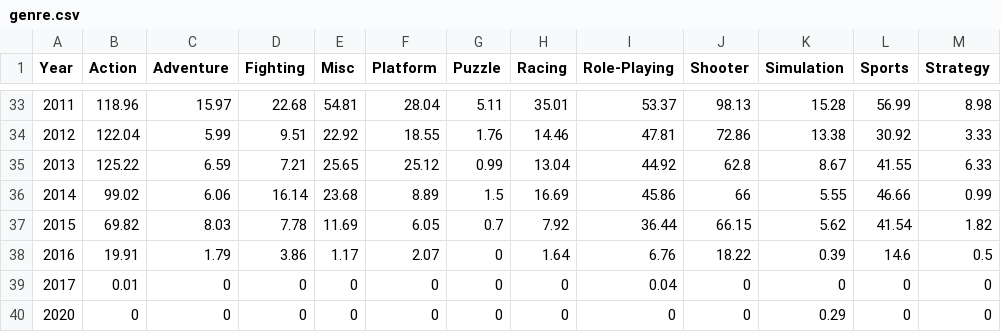
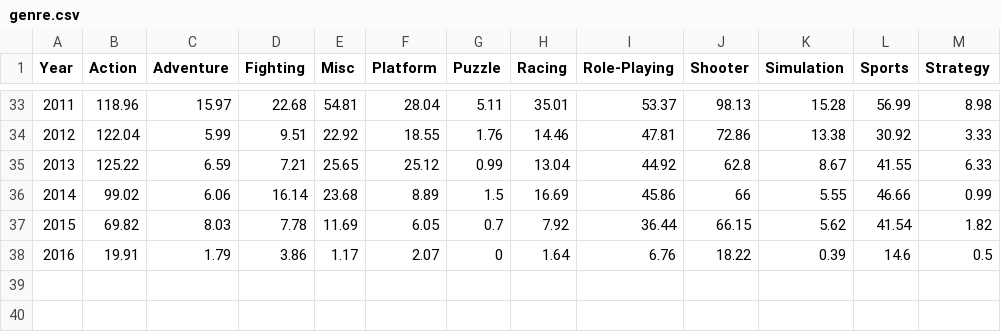
Before and after one commit to uroycs/viz, a CSV file: genre.csv, drawn as a sheet; only a part is shown, gaps mark what is left out; the diff names each change by its address in the sheet, - before the commit and + after, or states it on an @@ line.

```diff
--- a/genre.csv
+++ b/genre.csv
-row 39: 2017 | 0.01 | 0 | 0 | 0 | 0 | 0 | 0 | 0.04 | 0 | 0 | 0 | 0
-row 40: 2020 | 0 | 0 | 0 | 0 | 0 | 0 | 0 | 0 | 0 | 0.29 | 0 | 0
```
Also changed, not shown: games.csv, yearsales.csv.
